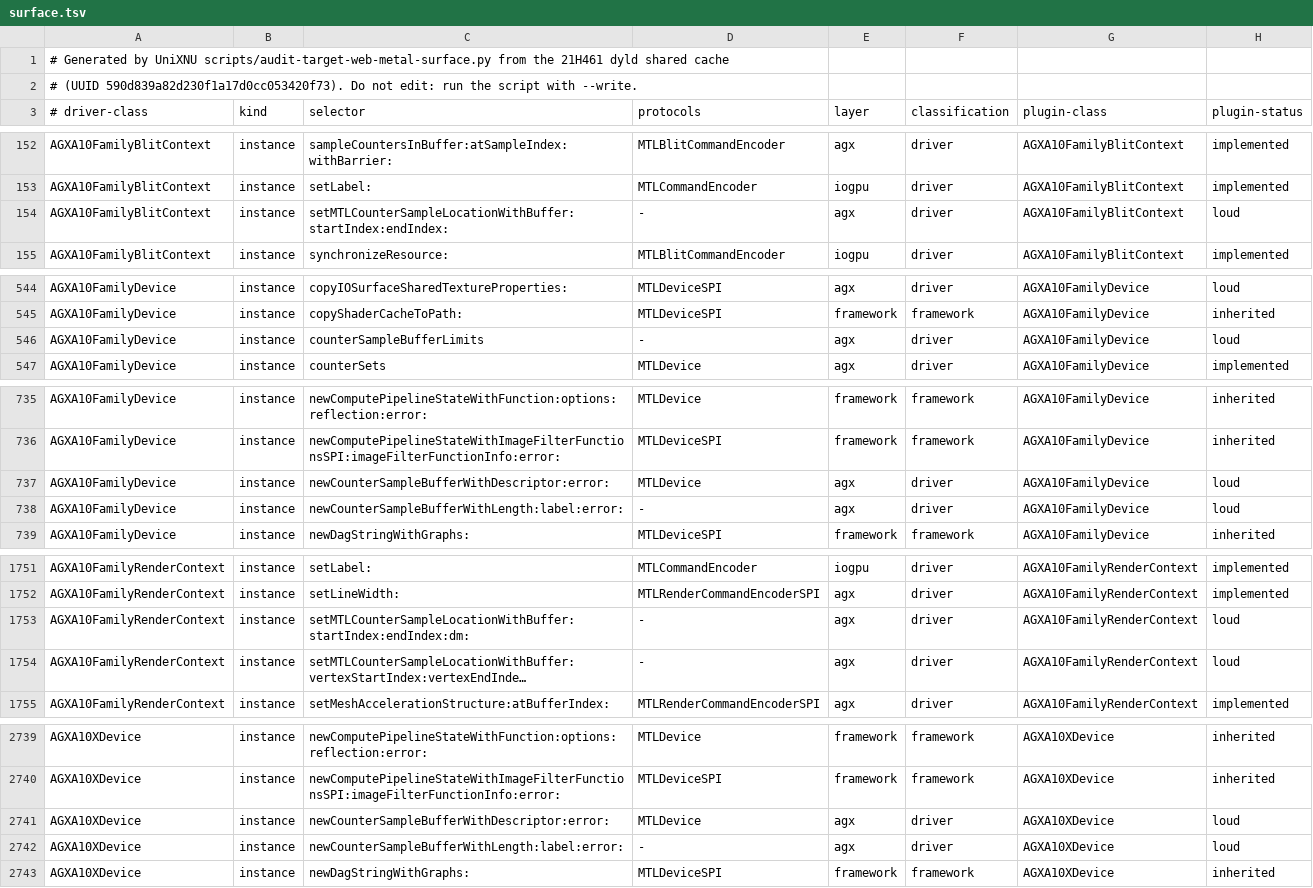
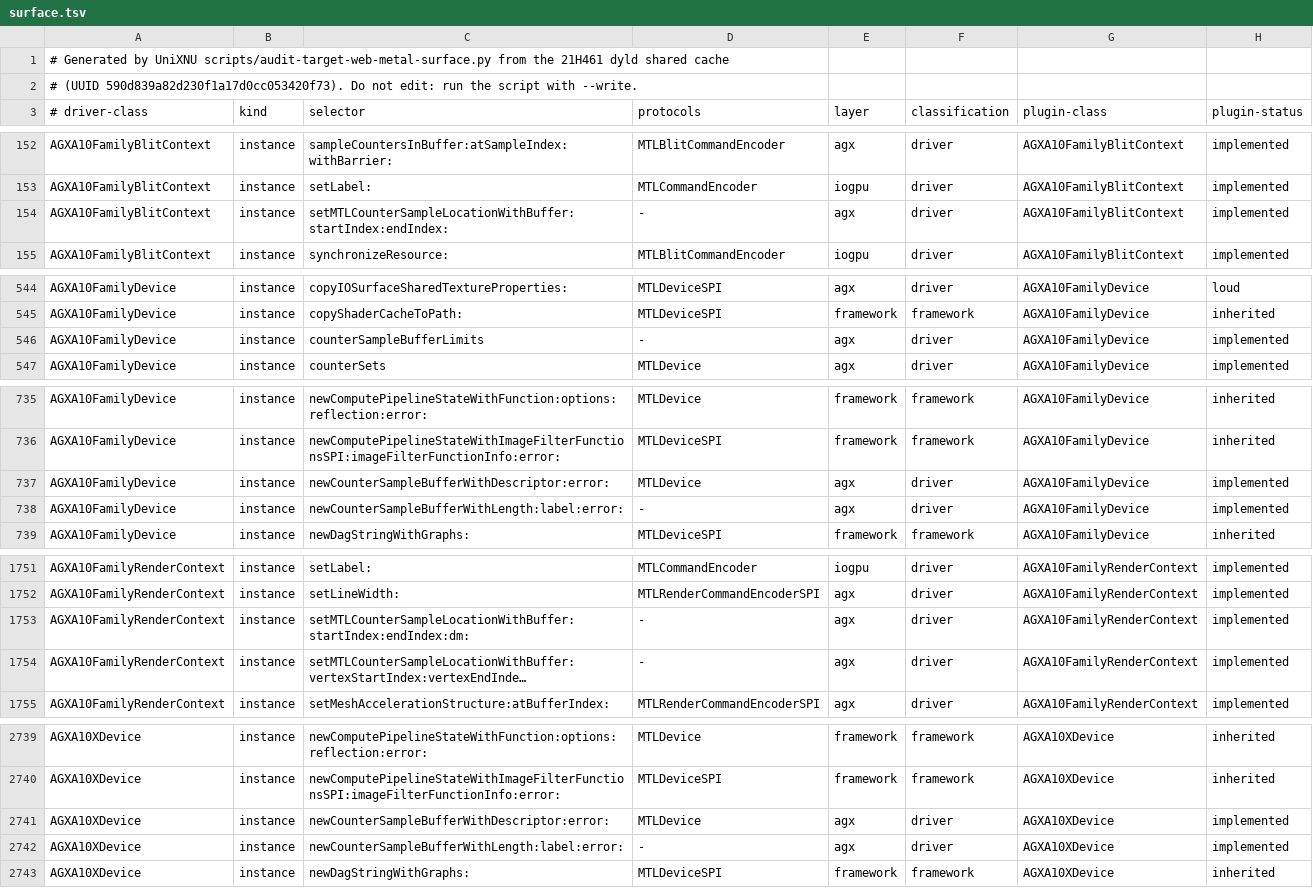
Before and after one commit to MovByte/WebMetal, a TSV file: guest/Generated/surface.tsv, drawn as a sheet; only a part is shown, gaps mark what is left out; long unchanged cells end in …; the diff covers the shown part only; the diff names each change by its address in the sheet, - before the commit and + after, or states it on an @@ line.

```diff
--- a/guest/Generated/surface.tsv
+++ b/guest/Generated/surface.tsv
-H154 (plugin-status): loud
+H154 (plugin-status): implemented
-H546 (plugin-status): loud
+H546 (plugin-status): implemented
-H737:H738 (plugin-status): loud
+H737:H738 (plugin-status): implemented
-H1753:H1754 (plugin-status): loud
+H1753:H1754 (plugin-status): implemented
-H2741:H2742 (plugin-status): loud
+H2741:H2742 (plugin-status): implemented
```
Also changed, not shown: 4 edited cells elsewhere in this file, guest/SPI/clients/AppleMetalGLRenderer.tsv, guest/SPI/clients/CoreImage.tsv, 12 other files.
